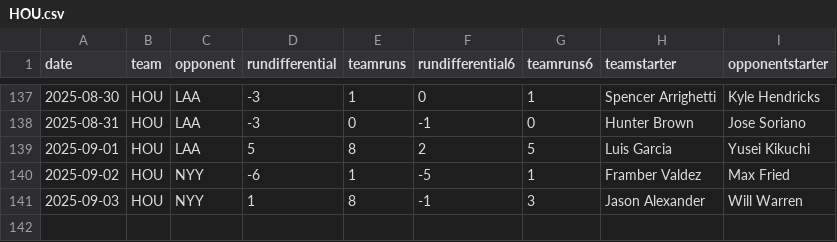
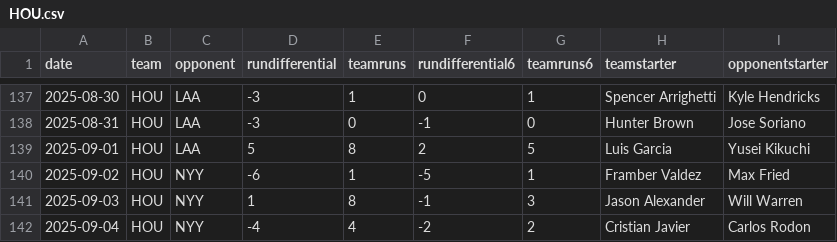
Before and after one commit to fantasy-toolz/mlb-predictions, a CSV file: data/2025/teams/HOU.csv, drawn as a sheet; only a part is shown, gaps mark what is left out; the diff names each change by its address in the sheet, - before the commit and + after, or states it on an @@ line.

```diff
--- a/data/2025/teams/HOU.csv
+++ b/data/2025/teams/HOU.csv
+row 142: 2025-09-04 | HOU | NYY | -4 | 4 | -2 | 2 | Cristian Javier | Carlos Rodon
```
Also changed, not shown: data/2025/teams/CWS.csv, data/2025/teams/KC.csv, 13 other files.
